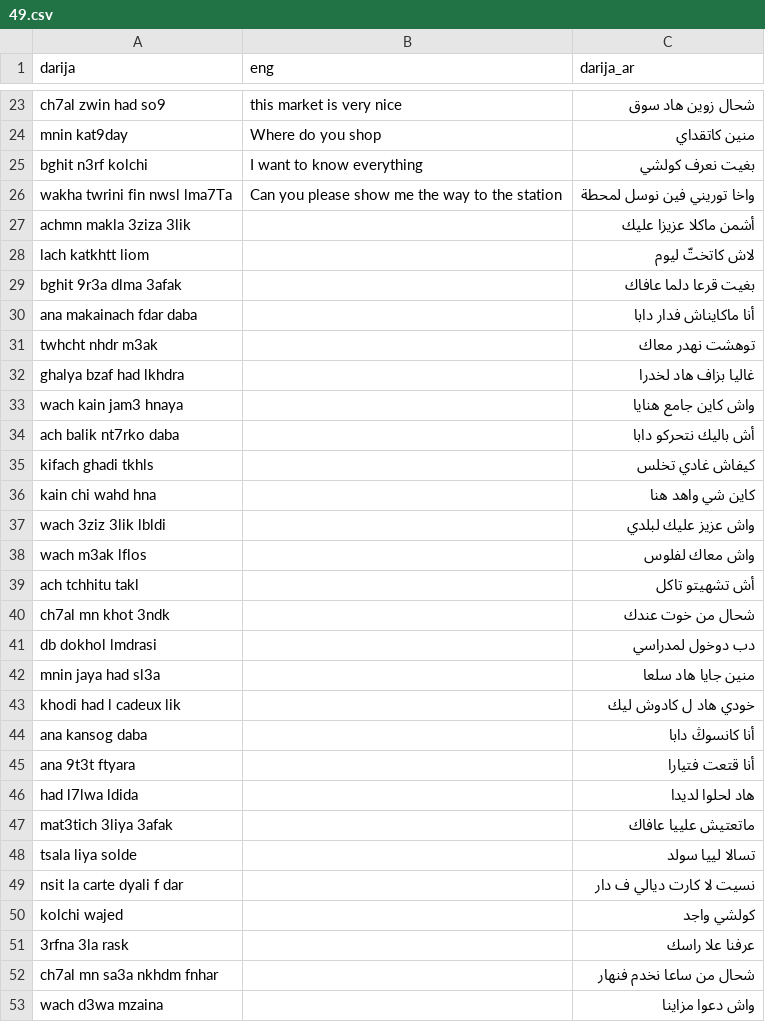
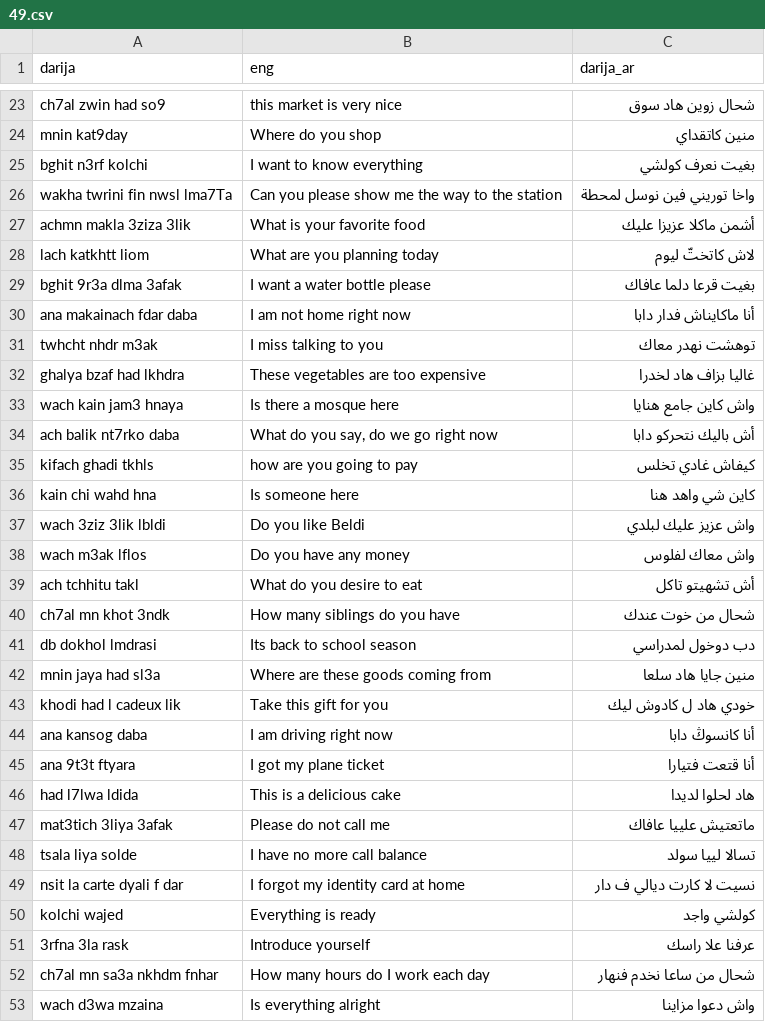
Before and after one commit to YahyaChahid/dataset, a CSV file: ongoing/49.csv, drawn as a sheet; only a part is shown, gaps mark what is left out; the diff covers the shown part only.

Commit message:
up to 100

```diff
--- a/ongoing/49.csv
+++ b/ongoing/49.csv
@@ -26,28 +26,28 @@ bghit n3rf kolchi,I want to know everything,بغيت نعرف كولشي
 wakha twrini fin nwsl lma7Ta,Can you please show me the way to the station,واخا توريني فين نوسل لمحطة
-achmn makla 3ziza 3lik,,أشمن ماكلا عزيزا عليك
-lach katkhtt liom,,لاش كاتختّ ليوم
-bghit 9r3a dlma 3afak,,بغيت قرعا دلما عافاك
-ana makainach fdar daba,,أنا ماكايناش فدار دابا
-twhcht nhdr m3ak,,توهشت نهدر معاك
-ghalya bzaf had lkhdra,,غاليا بزاف هاد لخدرا
-wach kain jam3 hnaya,,واش كاين جامع هنايا
-ach balik nt7rko daba,,أش باليك نتحركو دابا
-kifach ghadi tkhls,,كيفاش غادي تخلس
-kain chi wahd hna,,كاين شي واهد هنا
-wach 3ziz 3lik lbldi,,واش عزيز عليك لبلدي
-wach m3ak lflos,,واش معاك لفلوس
-ach tchhitu takl,,أش تشهيتو تاكل
-ch7al mn khot 3ndk,,شحال من خوت عندك
-db dokhol lmdrasi,,دب دوخول لمدراسي
-mnin jaya had sl3a,,منين جايا هاد سلعا
-khodi had l cadeux lik,,خودي هاد ل كادوش ليك
-ana kansog daba,,أنا كانسوڭ دابا
-ana 9t3t ftyara,,أنا قتعت فتيارا
-had l7lwa ldida,,هاد لحلوا لديدا
-mat3tich 3liya 3afak,,ماتعتيش علييا عافاك
-tsala liya solde,,تسالا لييا سولد
-nsit la carte dyali f dar,,نسيت لا كارت ديالي ف دار
-kolchi wajed,,كولشي واجد
-3rfna 3la rask,,عرفنا علا راسك
-ch7al mn sa3a nkhdm fnhar,,شحال من ساعا نخدم فنهار
-wach d3wa mzaina,,واش دعوا مزاينا
+achmn makla 3ziza 3lik,What is your favorite food,أشمن ماكلا عزيزا عليك
+lach katkhtt liom,What are you planning today,لاش كاتختّ ليوم
+bghit 9r3a dlma 3afak,I want a water bottle please,بغيت قرعا دلما عافاك
+ana makainach fdar daba,I am not home right now,أنا ماكايناش فدار دابا
+twhcht nhdr m3ak,I miss talking to you,توهشت نهدر معاك
+ghalya bzaf had lkhdra,These vegetables are too expensive,غاليا بزاف هاد لخدرا
+wach kain jam3 hnaya,Is there a mosque here,واش كاين جامع هنايا
+ach balik nt7rko daba,"What do you say, do we go right now",أش باليك نتحركو دابا
+kifach ghadi tkhls,how are you going to pay,كيفاش غادي تخلس
+kain chi wahd hna,Is someone here,كاين شي واهد هنا
+wach 3ziz 3lik lbldi,Do you like Beldi,واش عزيز عليك لبلدي
+wach m3ak lflos,Do you have any money,واش معاك لفلوس
+ach tchhitu takl,What do you desire to eat,أش تشهيتو تاكل
+ch7al mn khot 3ndk,How many siblings do you have,شحال من خوت عندك
+db dokhol lmdrasi,Its back to school season,دب دوخول لمدراسي
+mnin jaya had sl3a,Where are these goods coming from,منين جايا هاد سلعا
+khodi had l cadeux lik,Take this gift for you,خودي هاد ل كادوش ليك
+ana kansog daba,I am driving right now,أنا كانسوڭ دابا
+ana 9t3t ftyara,I got my plane ticket,أنا قتعت فتيارا
+had l7lwa ldida,This is a delicious cake,هاد لحلوا لديدا
+mat3tich 3liya 3afak,Please do not call me,ماتعتيش علييا عافاك
+tsala liya solde,I have no more call balance,تسالا لييا سولد
+nsit la carte dyali f dar,I forgot my identity card at home,نسيت لا كارت ديالي ف دار
+kolchi wajed,Everything is ready,كولشي واجد
+3rfna 3la rask,Introduce yourself,عرفنا علا راسك
+ch7al mn sa3a nkhdm fnhar,How many hours do I work each day,شحال من ساعا نخدم فنهار
+wach d3wa mzaina,Is everything alright,واش دعوا مزاينا
```
Also changed, not shown: 1 added row, 1 removed row and 47 edited cells elsewhere in this file.
